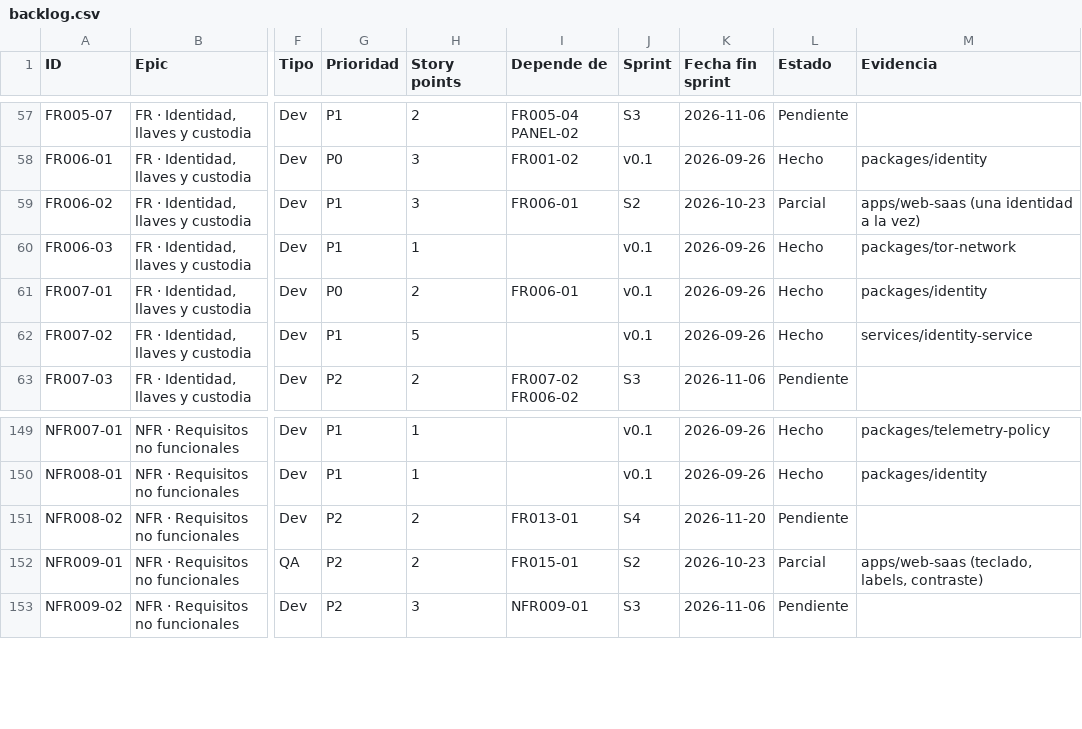
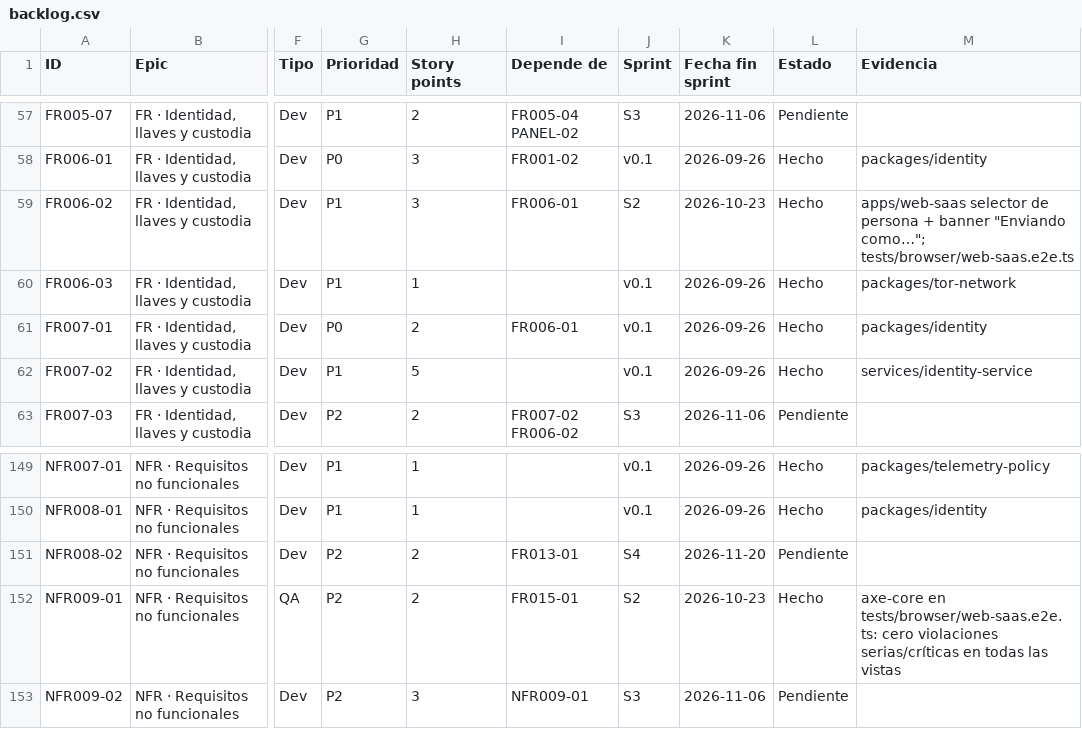
Before and after one commit to sedecim-com/nostr, a CSV file: docs/backlog/backlog.csv, drawn as a sheet; only a part is shown, gaps mark what is left out; the diff covers the shown part only; the diff names each change by its address in the sheet, - before the commit and + after, or states it on an @@ line.

```diff
--- a/docs/backlog/backlog.csv
+++ b/docs/backlog/backlog.csv
-L59 (Estado): Parcial
+L59 (Estado): Hecho
-M59 (Evidencia): apps/web-saas (una identidad a la vez)
+M59 (Evidencia): apps/web-saas selector de persona + banner "Enviando como…"; tests/browser/web-saas.e2e.ts
-L152 (Estado): Parcial
+L152 (Estado): Hecho
-M152 (Evidencia): apps/web-saas (teclado, labels, contraste)
+M152 (Evidencia): axe-core en tests/browser/web-saas.e2e.ts: cero violaciones serias/críticas en todas las vistas
```
Also changed, not shown: 1 added row and 30 edited cells elsewhere in this file, 12 other files.
